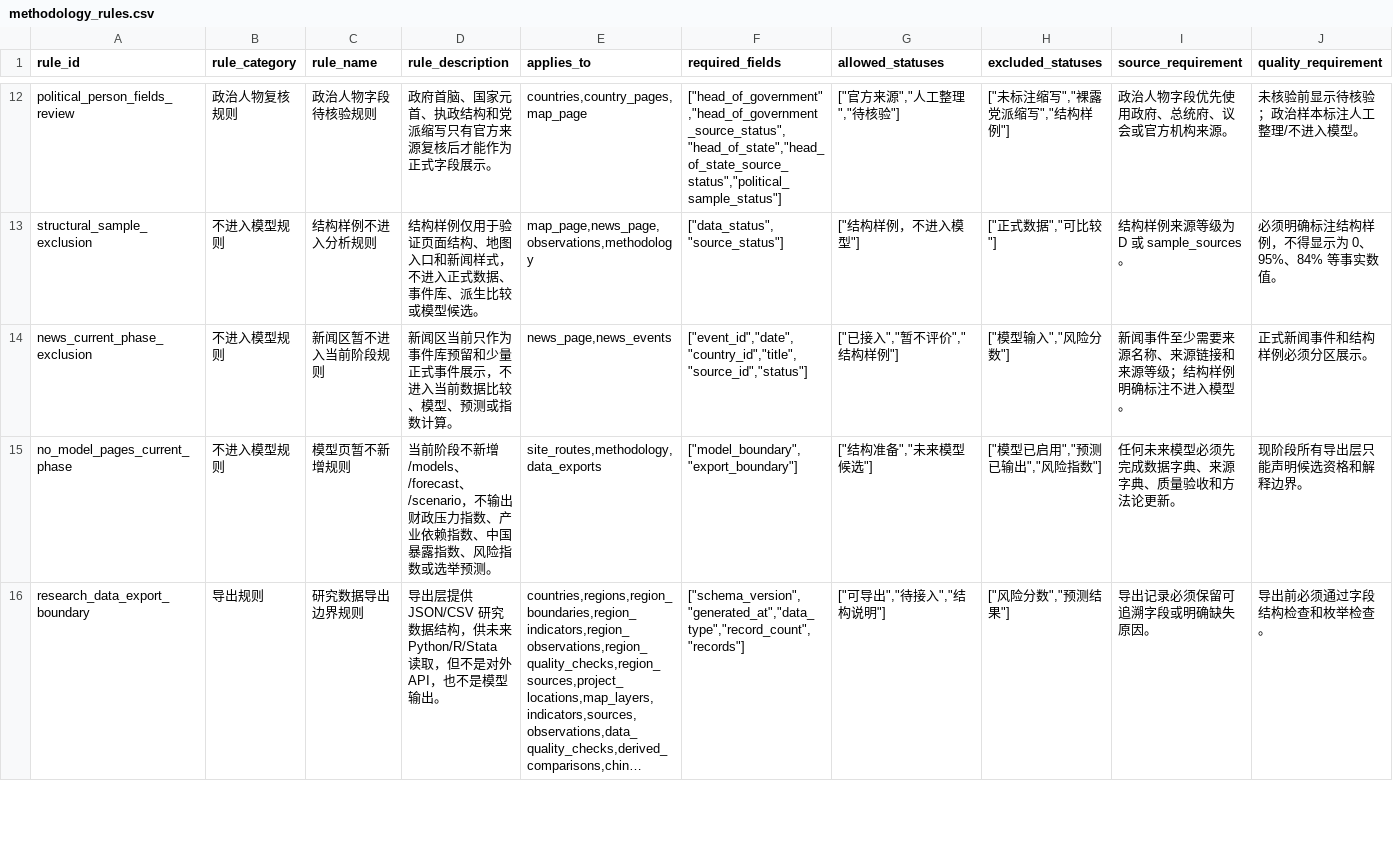
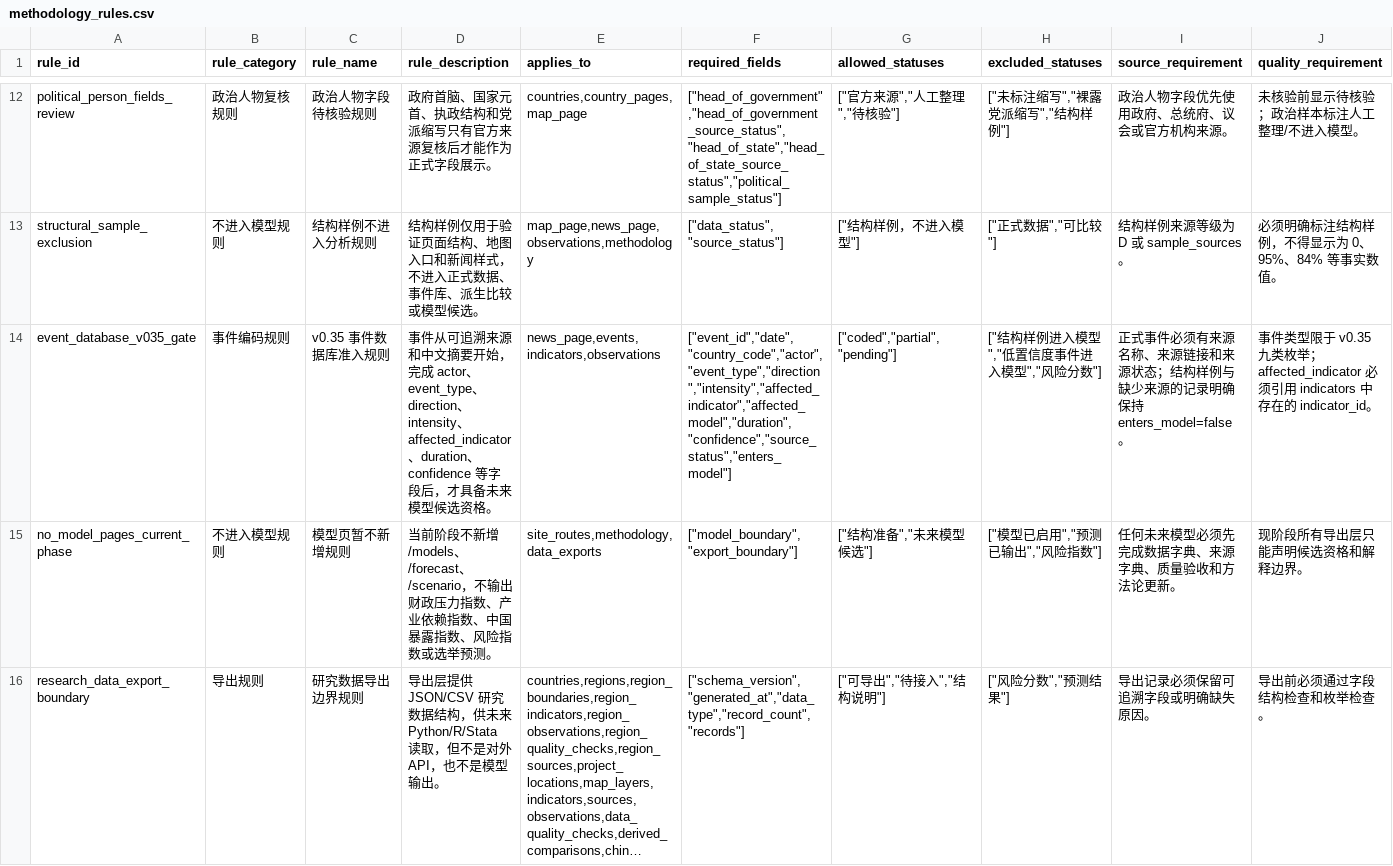
Before and after one commit to hui-sallai/central-europe-political-atlas, a CSV file: public/research-data/methodology_rules.csv, drawn as a sheet; only a part is shown, gaps mark what is left out; long unchanged cells end in …; removed rows and columns are numbered as before the commit, all else as after; rows hold the shown columns only; the diff names each change by its address in the sheet, - before the commit and + after, or states it on an @@ line.

Commit message:
Build v0.35 political economy event library

```diff
--- a/public/research-data/methodology_rules.csv
+++ b/public/research-data/methodology_rules.csv
-row 14: news_current_phase_exclusion | 不进入模型规则 | 新闻区暂不进入当前阶段规则 | 新闻区当前只作为事件库预留和少量正式事件展示，不进入当前数据比较、模型、预测或指数计算。 | news_page,news_events | ["event_id","date","country_id","title","source_id","status"] | ["已接入","暂不评价","结构样例"] | ["模型输入","风险分数"] | 新闻事件至少需要来源名称、来源链接和来源等级；结构样例明确标注不进入模型。 | 正式新闻事件和结构样例必须分区展示。
+row 14: event_database_v035_gate | 事件编码规则 | v0.35 事件数据库准入规则 | 事件从可追溯来源和中文摘要开始，完成 actor、event_type、direction、intensity、affected_indicator、duration、confidence 等字段后，才具备未来模型候选资格。 | news_page,events,indicators,observations | ["event_id","date","country_code","actor","event_type","direction","intensity","affected_indicator","affected_model","duration","confidence","source_status","enters_model"] | ["coded","partial","pending"] | ["结构样例进入模型","低置信度事件进入模型","风险分数"] | 正式事件必须有来源名称、来源链接和来源状态；结构样例与缺少来源的记录明确保持 enters_model=false。 | 事件类型限于 v0.35 九类枚举；affected_indicator 必须引用 indicators 中存在的 indicator_id。
```
Also changed, not shown: 18 other files.
